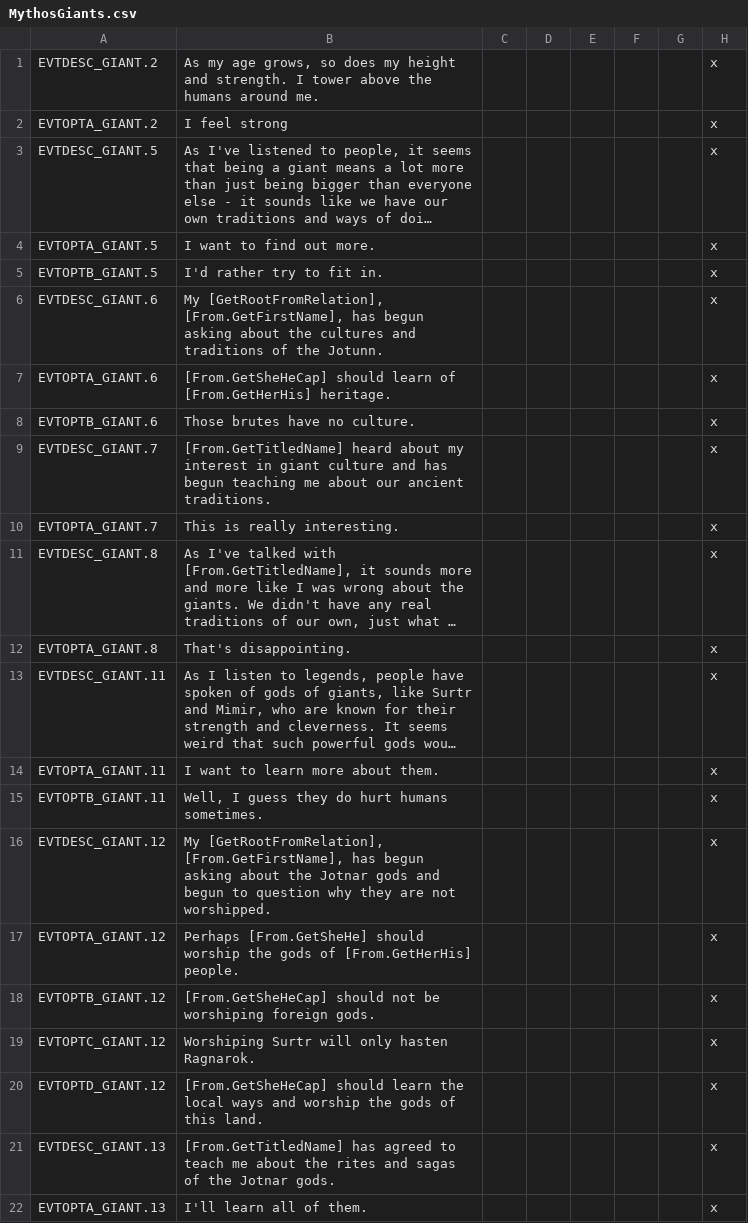
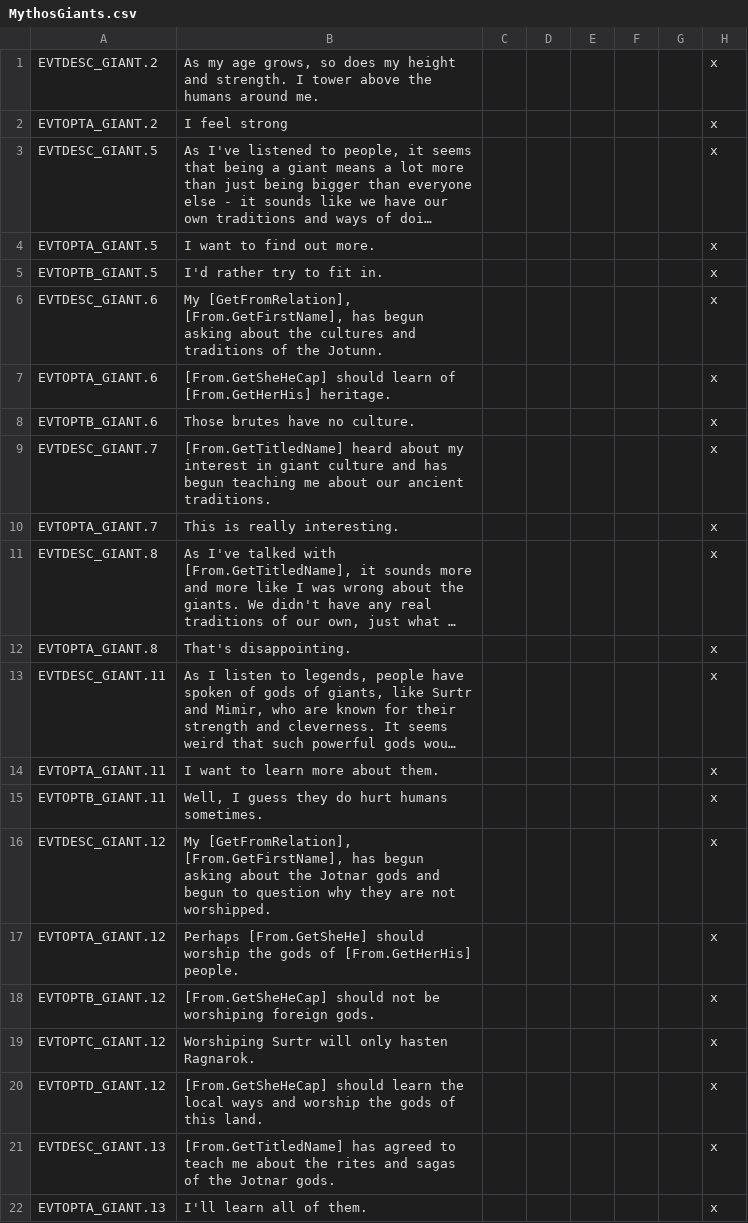
Before and after one commit to Leekoo/Mythos2, a CSV file: Mythos2/localisation/MythosGiants.csv, drawn as a sheet; only a part is shown; long unchanged cells end in ….

Commit message:
Fixed incorrection Relationship localisation

```diff
--- a/Mythos2/localisation/MythosGiants.csv
+++ b/Mythos2/localisation/MythosGiants.csv
@@ -5,3 +5,3 @@ EVTOPTA_GIANT.5;I want to find out more.;;;;;;x
 EVTOPTB_GIANT.5;I'd rather try to fit in.;;;;;;x
-EVTDESC_GIANT.6;My [GetRootFromRelation], [From.GetFirstName], has begun asking about the cultures and traditions of the Jotunn.;;;;;;x
+EVTDESC_GIANT.6;My [GetFromRelation], [From.GetFirstName], has begun asking about the cultures and traditions of the Jotunn.;;;;;;x
 EVTOPTA_GIANT.6;[From.GetSheHeCap] should learn of [From.GetHerHis] heritage.;;;;;;x
@@ -15,3 +15,3 @@ EVTOPTA_GIANT.11;I want to learn more about them.;;;;;;x
 EVTOPTB_GIANT.11;Well, I guess they do hurt humans sometimes.;;;;;;x
-EVTDESC_GIANT.12;My [GetRootFromRelation], [From.GetFirstName], has begun asking about the Jotnar gods and begun to question why they are not worshipped.;;;;;;x
+EVTDESC_GIANT.12;My [GetFromRelation], [From.GetFirstName], has begun asking about the Jotnar gods and begun to question why they are not worshipped.;;;;;;x
 EVTOPTA_GIANT.12;Perhaps [From.GetSheHe] should worship the gods of [From.GetHerHis] people.;;;;;;x
```
